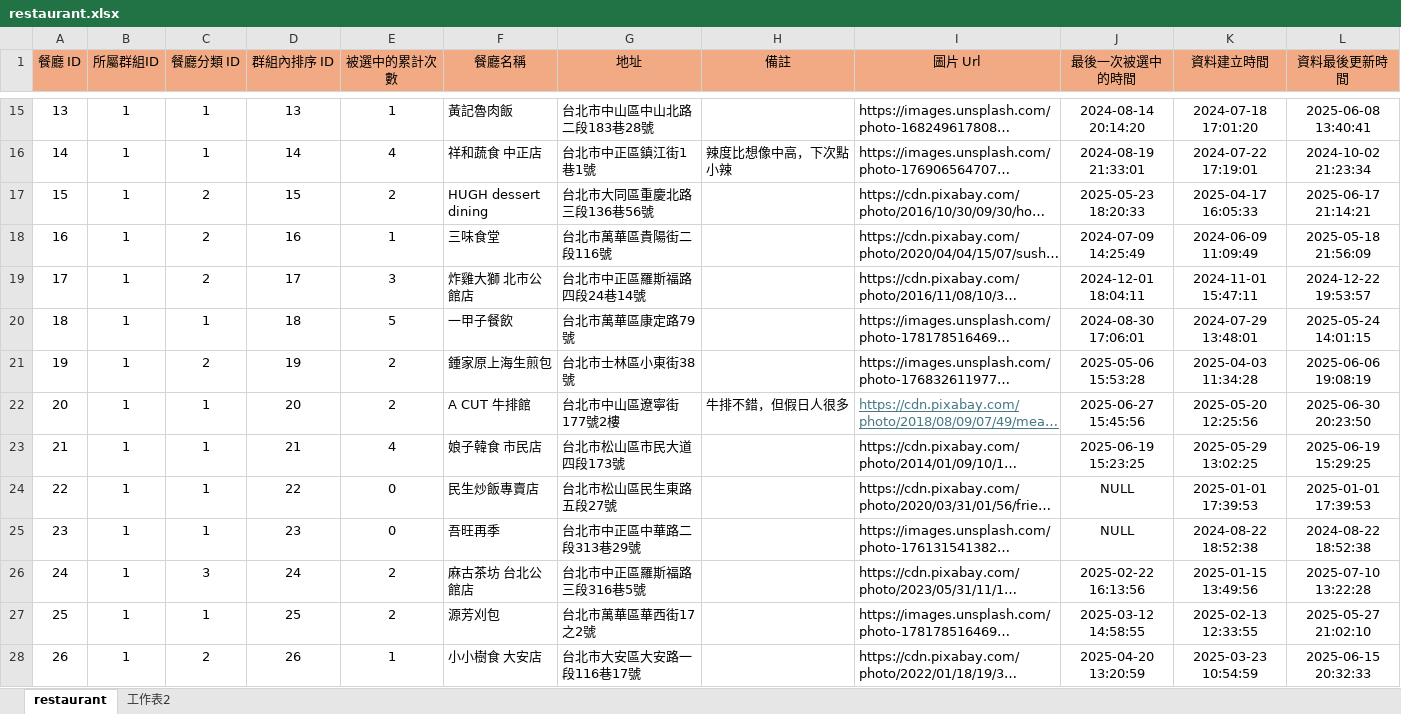
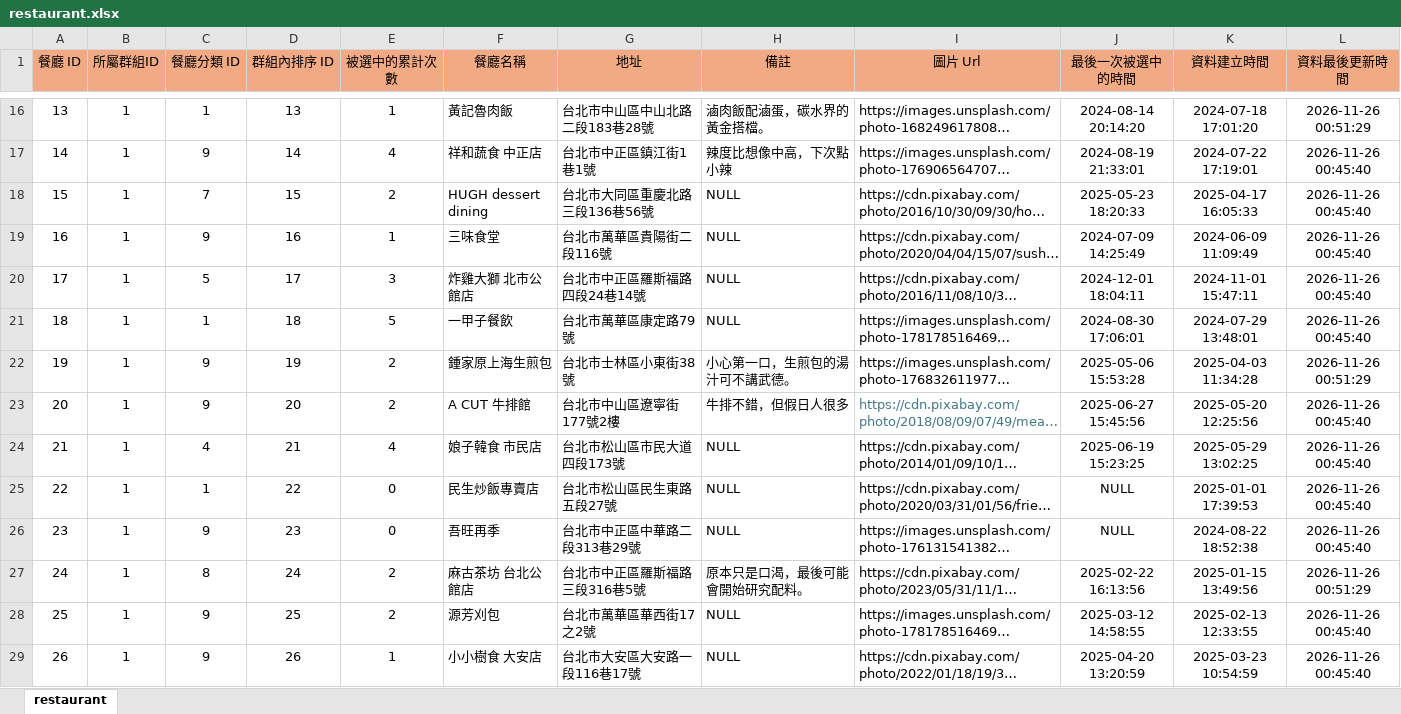
Before and after one commit to InagakiRomi/mogumogu-pick, an Excel workbook: excel-data/restaurant.xlsx, sheet restaurant, drawn as a sheet; only a part is shown, gaps mark what is left out; long unchanged cells end in …; values as stored, in another font and other column widths than the file's, no borders; addresses are those after the commit; the diff covers the shown part only; the diff names each change by its address in the sheet, - before the commit and + after, or states it on an @@ line.

```diff
--- a/excel-data/restaurant.xlsx (sheet restaurant)
+++ b/excel-data/restaurant.xlsx (sheet restaurant)
-sheet tab: 工作表2
-H16 (備註): (empty)
+H16 (備註): 滷肉飯配滷蛋，碳水界的黃金搭檔。
-L16 (資料最後更新時間): 2025-06-08 13:40:41
+L16 (資料最後更新時間): 2026-11-26 00:51:29
-C17 (餐廳分類 ID): 1
+C17 (餐廳分類 ID): 9
-L17 (資料最後更新時間): 2024-10-02 21:23:34
+L17 (資料最後更新時間): 2026-11-26 00:45:40
-C18 (餐廳分類 ID): 2
+C18 (餐廳分類 ID): 7
-H18:H21 (備註): (empty)
+H18:H21 (備註): NULL
-L18 (資料最後更新時間): 2025-06-17 21:14:21
+L18 (資料最後更新時間): 2026-11-26 00:45:40
-C19 (餐廳分類 ID): 2
+C19 (餐廳分類 ID): 9
-L19 (資料最後更新時間): 2025-05-18 21:56:09
+L19 (資料最後更新時間): 2026-11-26 00:45:40
-C20 (餐廳分類 ID): 2
+C20 (餐廳分類 ID): 5
-L20 (資料最後更新時間): 2024-12-22 19:53:57
+L20 (資料最後更新時間): 2026-11-26 00:45:40
-L21 (資料最後更新時間): 2025-05-24 14:01:15
+L21 (資料最後更新時間): 2026-11-26 00:45:40
-C22 (餐廳分類 ID): 2
+C22 (餐廳分類 ID): 9
-H22 (備註): (empty)
+H22 (備註): 小心第一口，生煎包的湯汁可不講武德。
-L22 (資料最後更新時間): 2025-06-06 19:08:19
+L22 (資料最後更新時間): 2026-11-26 00:51:29
-C23 (餐廳分類 ID): 1
+C23 (餐廳分類 ID): 9
-I23 underline: on
+I23 underline: off
-L23 (資料最後更新時間): 2025-06-30 20:23:50
+L23 (資料最後更新時間): 2026-11-26 00:45:40
-C24 (餐廳分類 ID): 1
+C24 (餐廳分類 ID): 4
-H24:H26 (備註): (empty)
+H24:H26 (備註): NULL
-L24 (資料最後更新時間): 2025-06-19 15:29:25
+L24 (資料最後更新時間): 2026-11-26 00:45:40
-L25 (資料最後更新時間): 2025-01-01 17:39:53
+L25 (資料最後更新時間): 2026-11-26 00:45:40
-C26 (餐廳分類 ID): 1
+C26 (餐廳分類 ID): 9
-L26 (資料最後更新時間): 2024-08-22 18:52:38
+L26 (資料最後更新時間): 2026-11-26 00:45:40
-C27 (餐廳分類 ID): 3
+C27 (餐廳分類 ID): 8
-H27 (備註): (empty)
+H27 (備註): 原本只是口渴，最後可能會開始研究配料。
-L27 (資料最後更新時間): 2025-07-10 13:22:28
+L27 (資料最後更新時間): 2026-11-26 00:51:29
-C28 (餐廳分類 ID): 1
+C28 (餐廳分類 ID): 9
-H28:H29 (備註): (empty)
+H28:H29 (備註): NULL
-L28 (資料最後更新時間): 2025-05-27 21:02:10
+L28 (資料最後更新時間): 2026-11-26 00:45:40
-C29 (餐廳分類 ID): 2
+C29 (餐廳分類 ID): 9
-L29 (資料最後更新時間): 2025-06-15 20:32:33
+L29 (資料最後更新時間): 2026-11-26 00:45:40
```
Also changed, not shown: other rows of this sheet, excel-data/dish.xlsx, excel-data/restaurant_category.xlsx, 16 other files.
